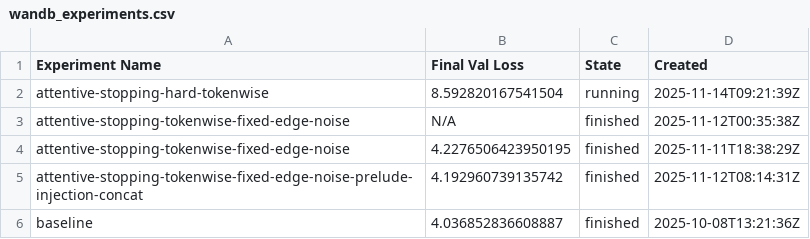
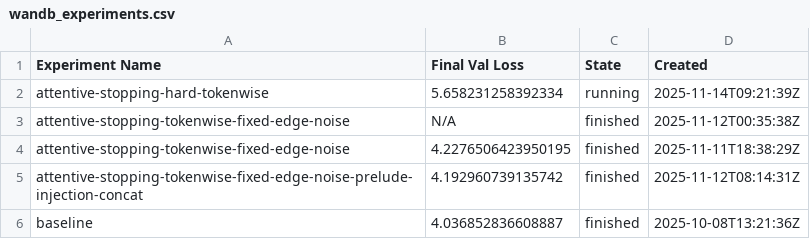
Before and after one commit to Amr-Hegazy1/nanoGPT, a CSV file: wandb_experiments.csv, drawn as a sheet; only a part is shown.

Commit message:
Add new stopping criteria and update validation loss retrieval
- Introduced `stop_use_cumsum_pooling` and `stop_disable_pooled_features` parameters in `train.py` for enhanced stopping criteria.
- Updated model arguments to include the new stopping parameters.
- Modified `wandb2table.py` to retrieve validation loss from the 20th entry instead of the last available entry.
- Updated `wandb_experiments.csv` to reflect the new final validation loss for the `attentive-stopping-hard-tokenwise` experiment.
- Added `wandb_experiments.xlsx` to store experiment results in Excel format.

```diff
--- a/wandb_experiments.csv
+++ b/wandb_experiments.csv
@@ -1,3 +1,3 @@
 Experiment Name,Final Val Loss,State,Created
-attentive-stopping-hard-tokenwise,8.592820167541504,running,2025-11-14T09:21:39Z
+attentive-stopping-hard-tokenwise,5.658231258392334,running,2025-11-14T09:21:39Z
 attentive-stopping-tokenwise-fixed-edge-noise,N/A,finished,2025-11-12T00:35:38Z
```
Also changed, not shown: 8 other files.
